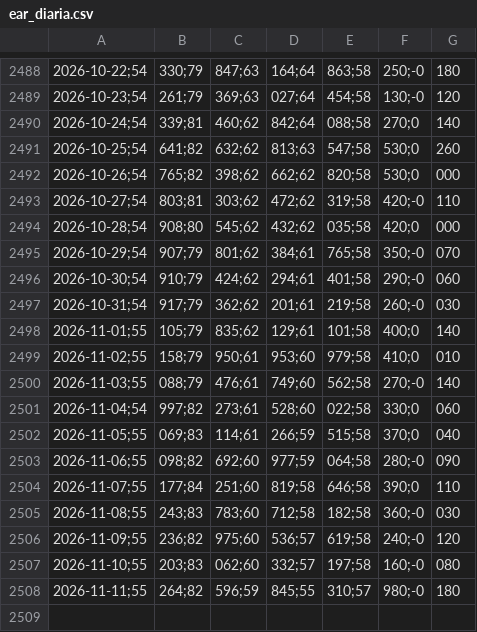
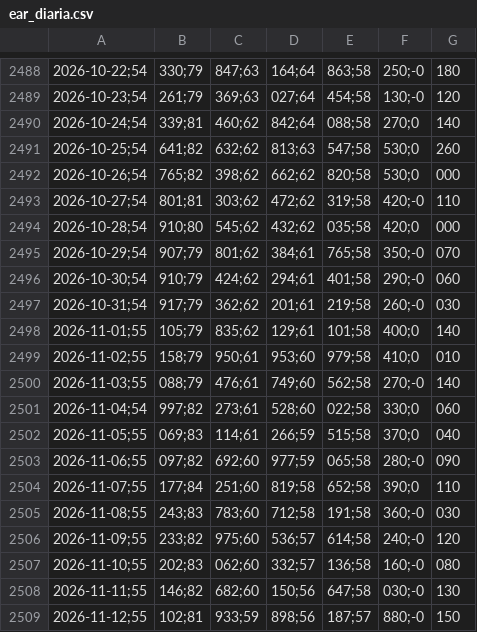
Before and after one commit to bernavice/ear-sin-automatico, a CSV file: dados/ear_diaria.csv, drawn as a sheet; only a part is shown, gaps mark what is left out; the diff names each change by its address in the sheet, - before the commit and + after, or states it on an @@ line.

```diff
--- a/dados/ear_diaria.csv
+++ b/dados/ear_diaria.csv
-B2493: 803;81
+B2493: 801;81
-B2494: 908;80
+B2494: 910;80
-B2503: 098;82
+B2503: 097;82
-E2503: 064;58
+E2503: 065;58
-E2504: 646;58
+E2504: 652;58
-E2505: 182;58
+E2505: 191;58
-B2506: 236;82
+B2506: 233;82
-E2506: 619;58
+E2506: 614;58
-B2507: 203;83
+B2507: 202;83
-E2507: 197;58
+E2507: 136;58
-B2508: 264;82
+B2508: 146;82
-C2508: 596;59
+C2508: 682;60
-D2508: 845;55
+D2508: 150;56
-E2508: 310;57
+E2508: 647;58
-F2508: 980;-0
+F2508: 030;-0
-G2508: 180
+G2508: 130
+row 2509: 2026-11-12;55 | 102;81 | 933;59 | 898;56 | 187;57 | 880;-0 | 150
```
Also changed, not shown: dados/ear_mensal.csv, dados/ena_diaria.csv, 10 other files.
